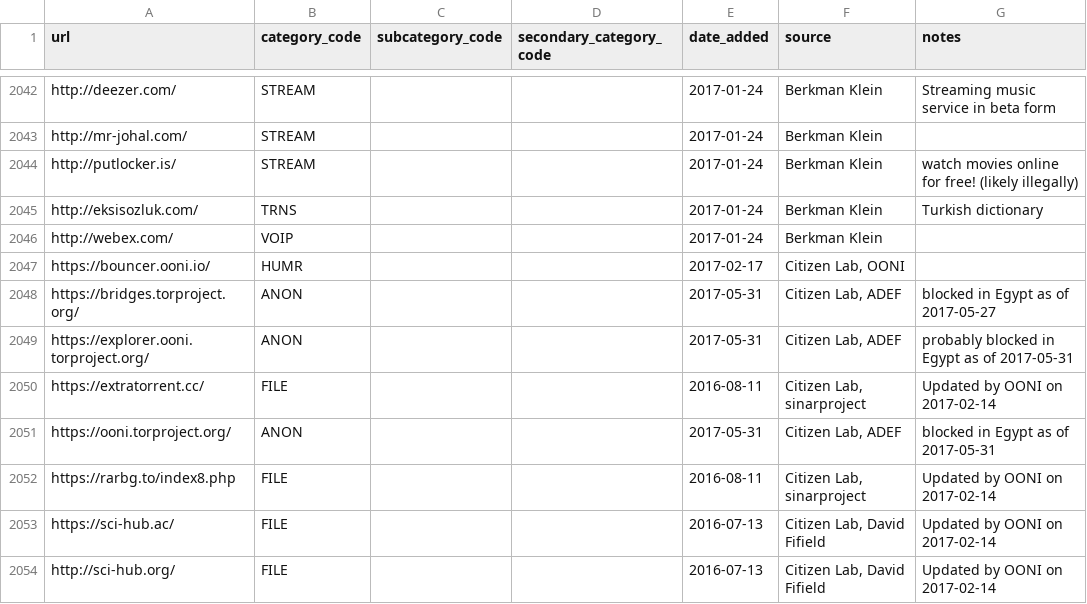
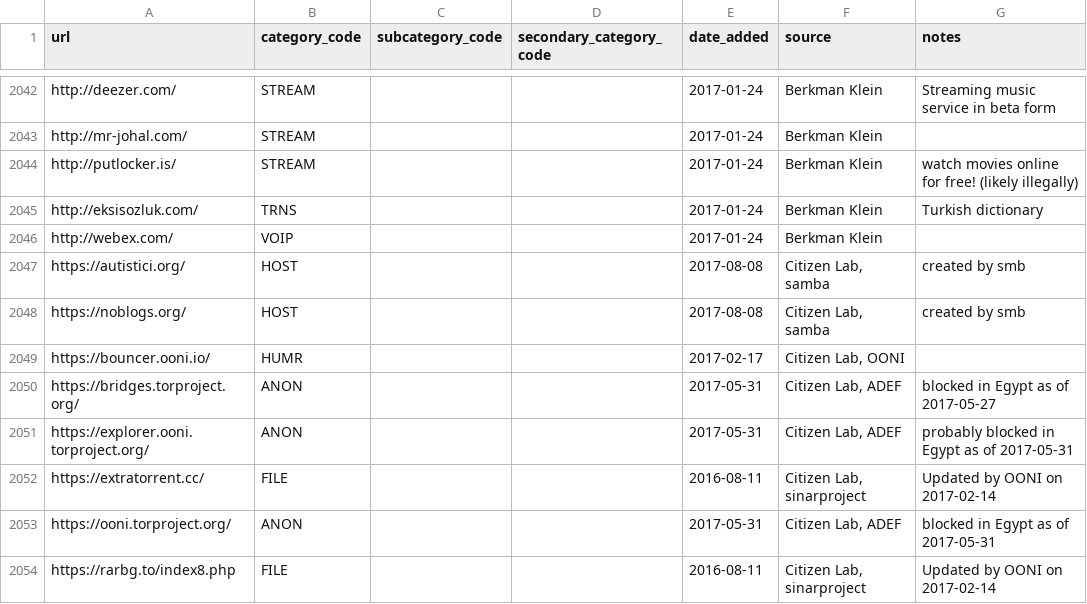
Before and after one commit to berkmancenter/url-lists, a CSV file: lists/global.csv, drawn as a sheet; only a part is shown, gaps mark what is left out; the shorter side is filled out with more unchanged rows; the diff names each change by its address in the sheet, - before the commit and + after, or states it on an @@ line.

Commit message:
automatically update lists

```diff
--- a/lists/global.csv
+++ b/lists/global.csv
+row 2047: https://autistici.org/ | HOST |  |  | 2017-08-08 | Citizen Lab, samba | created by smb
+row 2048: https://noblogs.org/ | HOST |  |  | 2017-08-08 | Citizen Lab, samba | created by smb
```
Also changed, not shown: lists/pk.csv, 1 other file.
